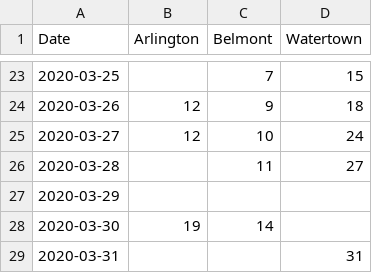
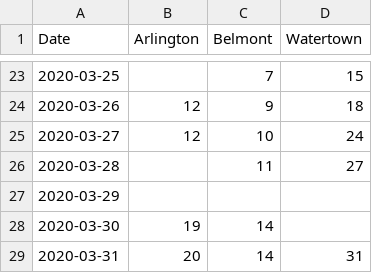
Before and after one commit to cmolodo/covid-19, a CSV file: MA_cities_cases_timeseries.csv, drawn as a sheet; only a part is shown, gaps mark what is left out; the diff names each change by its address in the sheet, - before the commit and + after, or states it on an @@ line.

Commit message:
Updated MA city cases for 2020-03-31.

```diff
--- a/MA_cities_cases_timeseries.csv
+++ b/MA_cities_cases_timeseries.csv
-B29 (Arlington): (empty)
+B29 (Arlington): 20
-C29 (Belmont): (empty)
+C29 (Belmont): 14
```
